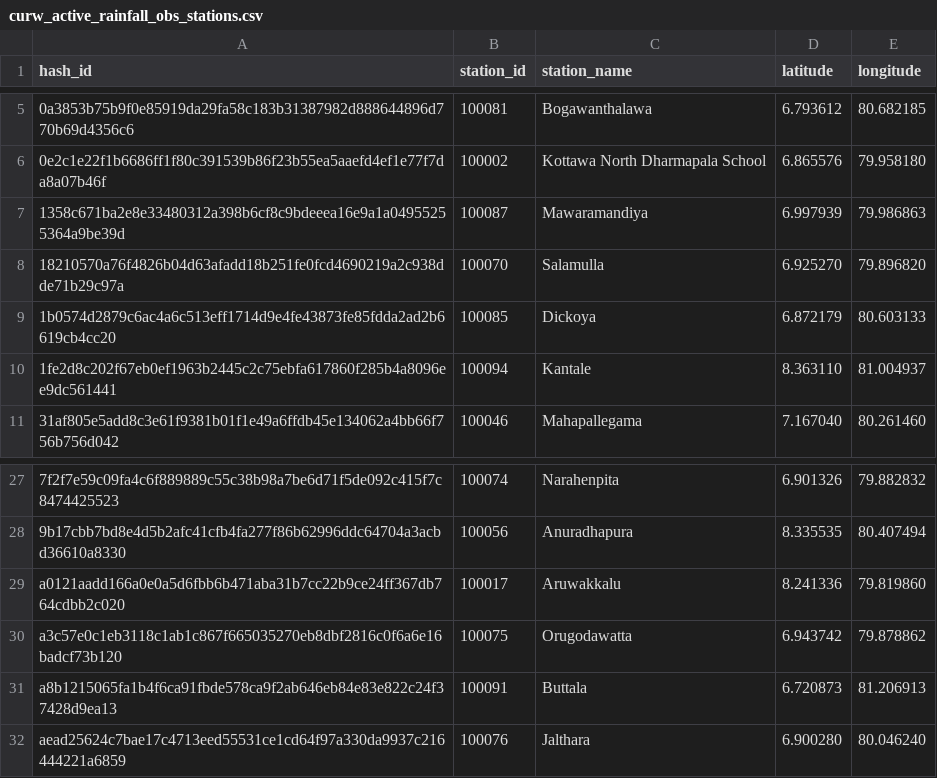
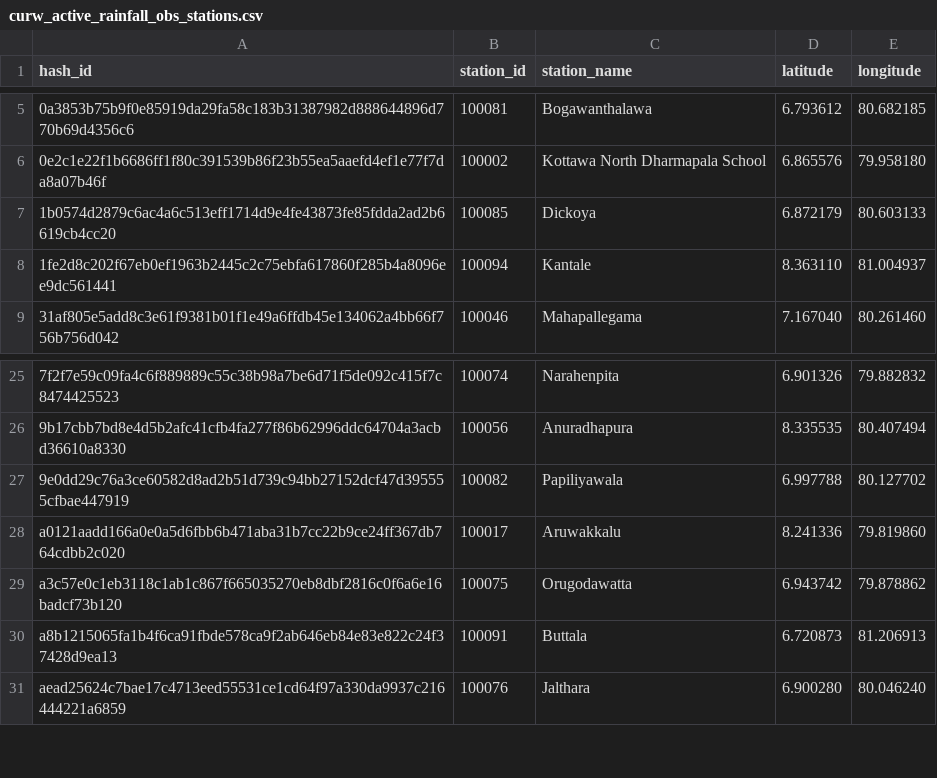
Before and after one commit to CUrW-SL/curw_sim_db_utils, a CSV file: grids/obs_stations/rainfall/curw_active_rainfall_obs_stations.csv, drawn as a sheet; only a part is shown, gaps mark what is left out; removed rows and columns are numbered as before the commit, all else as after; the diff names each change by its address in the sheet, - before the commit and + after, or states it on an @@ line.

```diff
--- a/grids/obs_stations/rainfall/curw_active_rainfall_obs_stations.csv
+++ b/grids/obs_stations/rainfall/curw_active_rainfall_obs_stations.csv
-row 7: 1358c671ba2e8e33480312a398b6cf8c9bdeeea16e9a1a04955255364a9be39d | 100087 | Mawaramandiya | 6.997939 | 79.986863
-row 8: 18210570a76f4826b04d63afadd18b251fe0fcd4690219a2c938dde71b29c97a | 100070 | Salamulla | 6.925270 | 79.896820
+row 27: 9e0dd29c76a3ce60582d8ad2b51d739c94bb27152dcf47d395555cfbae447919 | 100082 | Papiliyawala | 6.997788 | 80.127702
```
Also changed, not shown: 1 other file.
